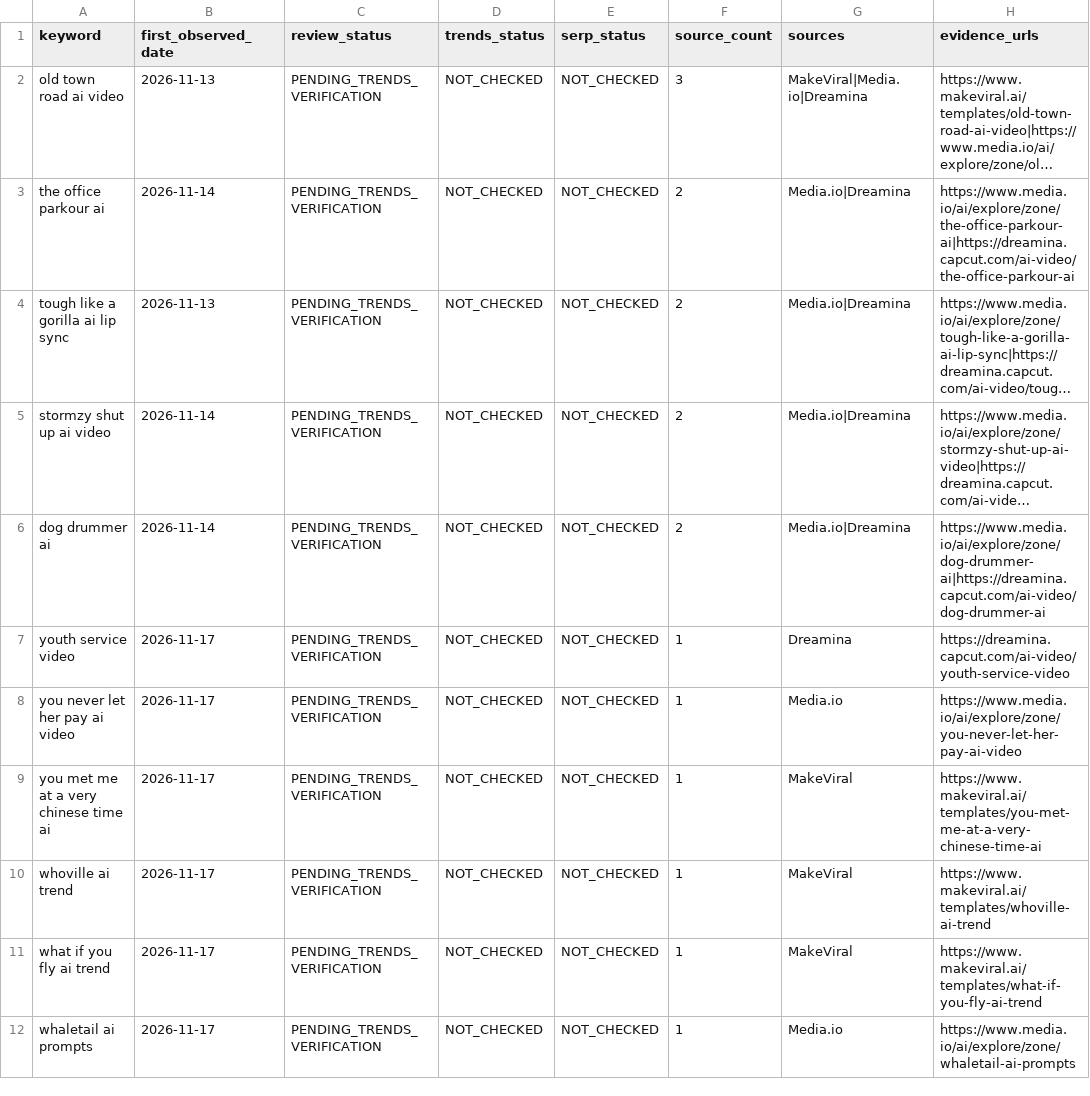
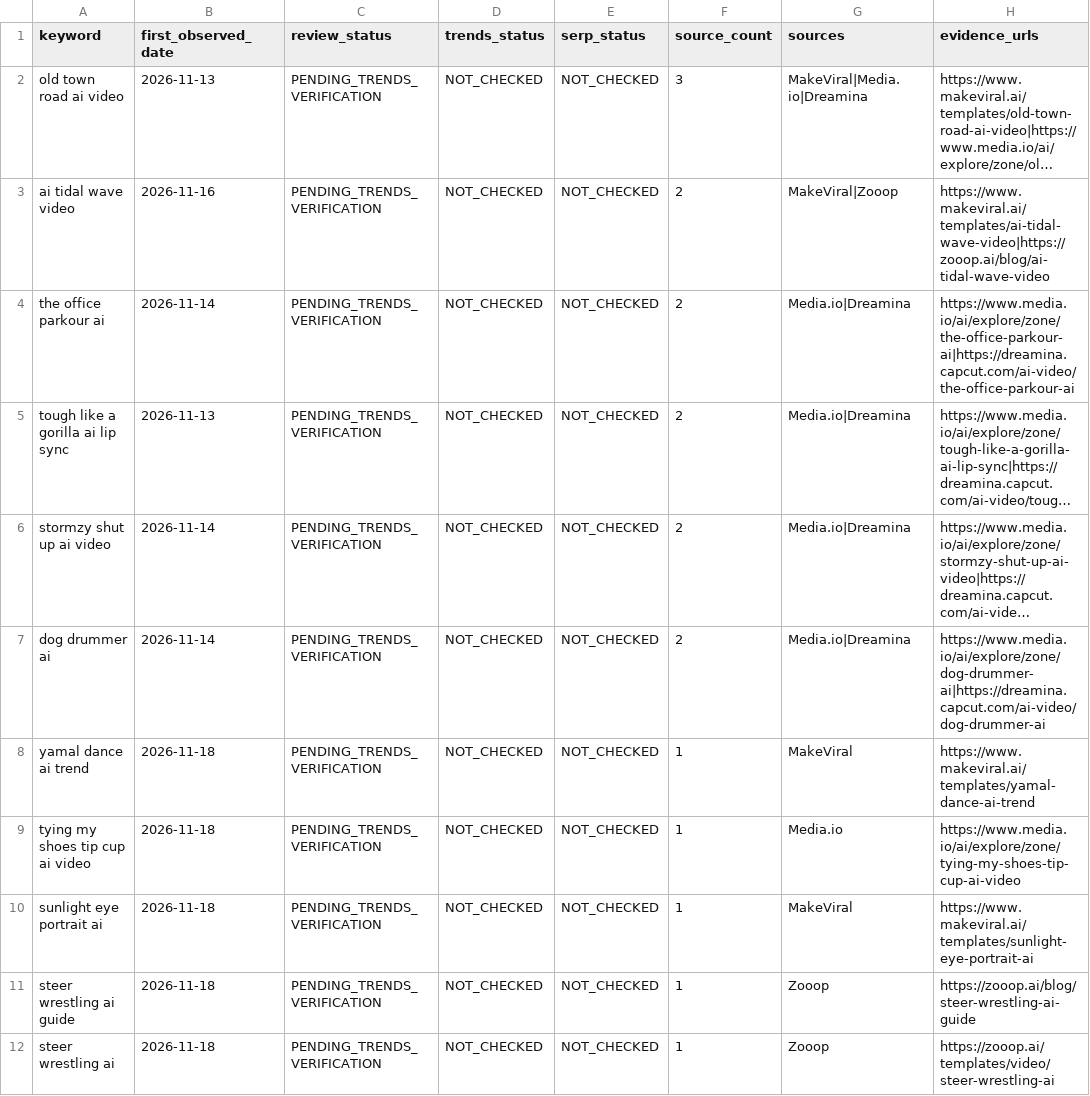
Before and after one commit to yestar2023-alt/trendradar, a CSV file: ai-video-radar/reports/keyword-queue-latest.csv, drawn as a sheet; only a part is shown; the shorter side is filled out with more unchanged rows; long unchanged cells end in …; the diff covers the shown part only; the diff names each change by its address in the sheet, - before the commit and + after, or states it on an @@ line.

```diff
--- a/ai-video-radar/reports/keyword-queue-latest.csv
+++ b/ai-video-radar/reports/keyword-queue-latest.csv
+row 3: ai tidal wave video | 2026-11-16 | PENDING_TRENDS_VERIFICATION | NOT_CHECKED | NOT_CHECKED | 2 | MakeViral|Zooop | https://www.makeviral.ai/templates/ai-tidal-wave-video|https://zooop.ai/blog/ai-tidal-wave-video
+row 8: yamal dance ai trend | 2026-11-18 | PENDING_TRENDS_VERIFICATION | NOT_CHECKED | NOT_CHECKED | 1 | MakeViral | https://www.makeviral.ai/templates/yamal-dance-ai-trend
+row 9: tying my shoes tip cup ai video | 2026-11-18 | PENDING_TRENDS_VERIFICATION | NOT_CHECKED | NOT_CHECKED | 1 | Media.io | https://www.media.io/ai/explore/zone/tying-my-shoes-tip-cup-ai-video
+row 10: sunlight eye portrait ai | 2026-11-18 | PENDING_TRENDS_VERIFICATION | NOT_CHECKED | NOT_CHECKED | 1 | MakeViral | https://www.makeviral.ai/templates/sunlight-eye-portrait-ai
+row 11: steer wrestling ai guide | 2026-11-18 | PENDING_TRENDS_VERIFICATION | NOT_CHECKED | NOT_CHECKED | 1 | Zooop | https://zooop.ai/blog/steer-wrestling-ai-guide
+row 12: steer wrestling ai | 2026-11-18 | PENDING_TRENDS_VERIFICATION | NOT_CHECKED | NOT_CHECKED | 1 | Zooop | https://zooop.ai/templates/video/steer-wrestling-ai
```
Also changed, not shown: 18 added rows and 1 removed row elsewhere in this file, ai-video-radar/reports/health-latest.csv, ai-video-radar/reports/seo-latest.csv, 11 other files.
